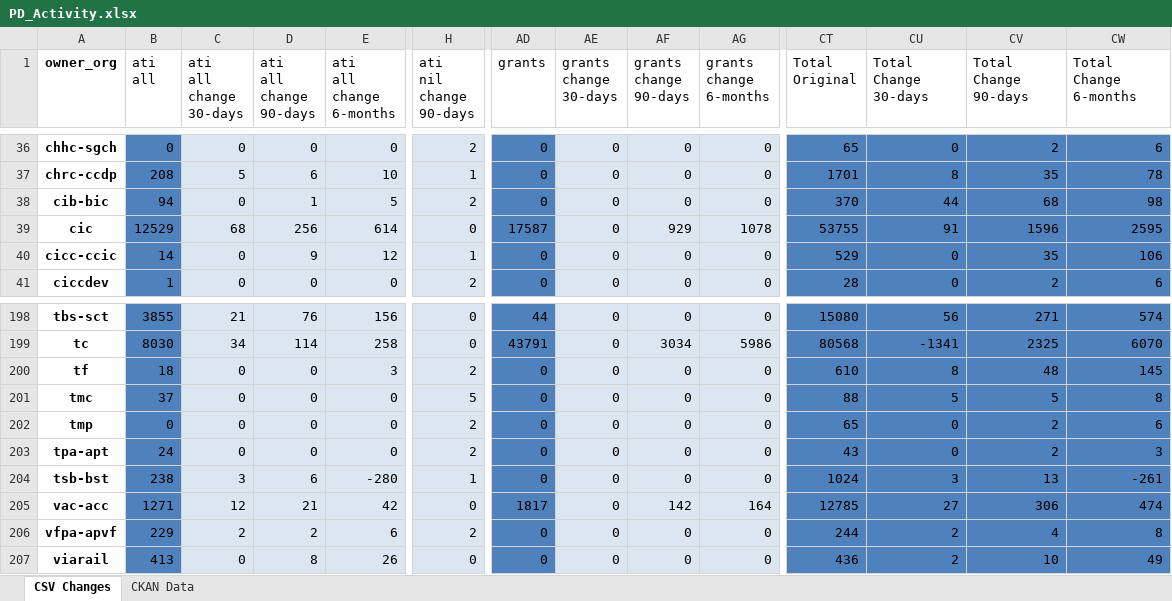
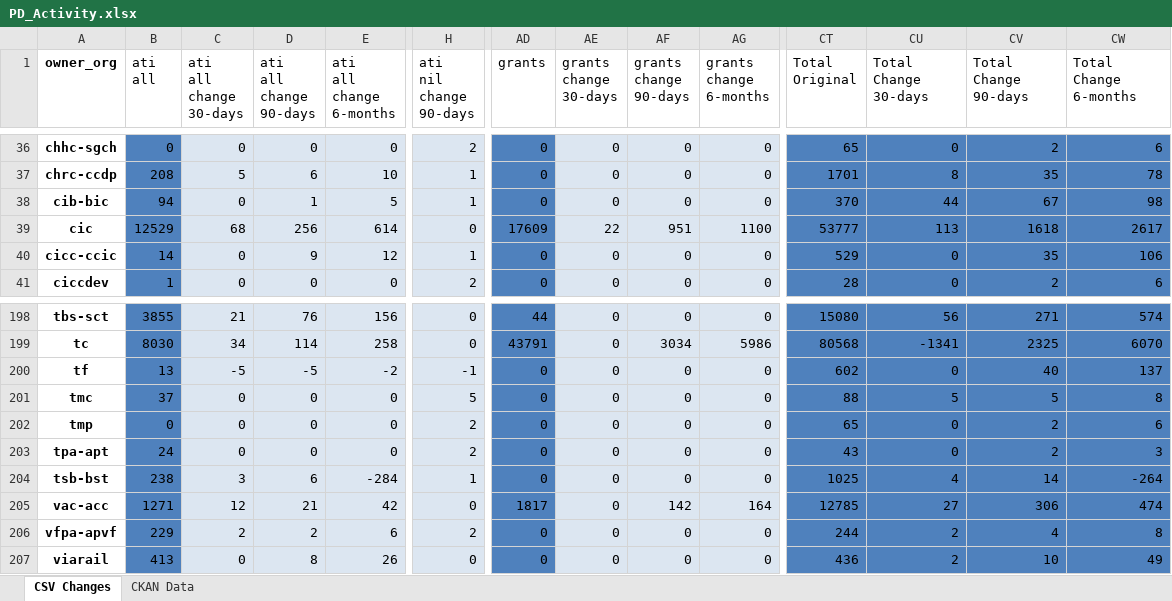
Before and after one commit to open-data/analytics-corporate-reporting, an Excel workbook: PD_CHANGES_RPT/PD_Activity.xlsx, sheet CSV Changes, drawn as a sheet; only a part is shown, gaps mark what is left out; values as stored, in another font and other column widths than the file's, no borders; the diff covers the shown part only; the diff names each change by its address in the sheet, - before the commit and + after, or states it on an @@ line.

```diff
--- a/PD_CHANGES_RPT/PD_Activity.xlsx (sheet CSV Changes)
+++ b/PD_CHANGES_RPT/PD_Activity.xlsx (sheet CSV Changes)
-H38 (ati nil change 90-days): 2
+H38 (ati nil change 90-days): 1
-CV38 (Total Change 90-days): 68
+CV38 (Total Change 90-days): 67
-AD39 (grants): 17587
+AD39 (grants): 17609
-AE39 (grants change 30-days): 0
+AE39 (grants change 30-days): 22
-AF39 (grants change 90-days): 929
+AF39 (grants change 90-days): 951
-AG39 (grants change 6-months): 1078
+AG39 (grants change 6-months): 1100
-CT39 (Total Original): 53755
+CT39 (Total Original): 53777
-CU39 (Total Change 30-days): 91
+CU39 (Total Change 30-days): 113
-CV39 (Total Change 90-days): 1596
+CV39 (Total Change 90-days): 1618
-CW39 (Total Change 6-months): 2595
+CW39 (Total Change 6-months): 2617
-B200 (ati all): 18
+B200 (ati all): 13
-C200 (ati all change 30-days): 0
+C200 (ati all change 30-days): -5
-D200 (ati all change 90-days): 0
+D200 (ati all change 90-days): -5
-E200 (ati all change 6-months): 3
+E200 (ati all change 6-months): -2
-H200 (ati nil change 90-days): 2
+H200 (ati nil change 90-days): -1
-CT200 (Total Original): 610
+CT200 (Total Original): 602
-CU200 (Total Change 30-days): 8
+CU200 (Total Change 30-days): 0
-CV200 (Total Change 90-days): 48
+CV200 (Total Change 90-days): 40
-CW200 (Total Change 6-months): 145
+CW200 (Total Change 6-months): 137
-E204 (ati all change 6-months): -280
+E204 (ati all change 6-months): -284
-CT204 (Total Original): 1024
+CT204 (Total Original): 1025
-CU204 (Total Change 30-days): 3
+CU204 (Total Change 30-days): 4
-CV204 (Total Change 90-days): 13
+CV204 (Total Change 90-days): 14
-CW204 (Total Change 6-months): -261
+CW204 (Total Change 6-months): -264
```
Also changed, not shown: 136 edited cells elsewhere in this sheet, 1 other file.
